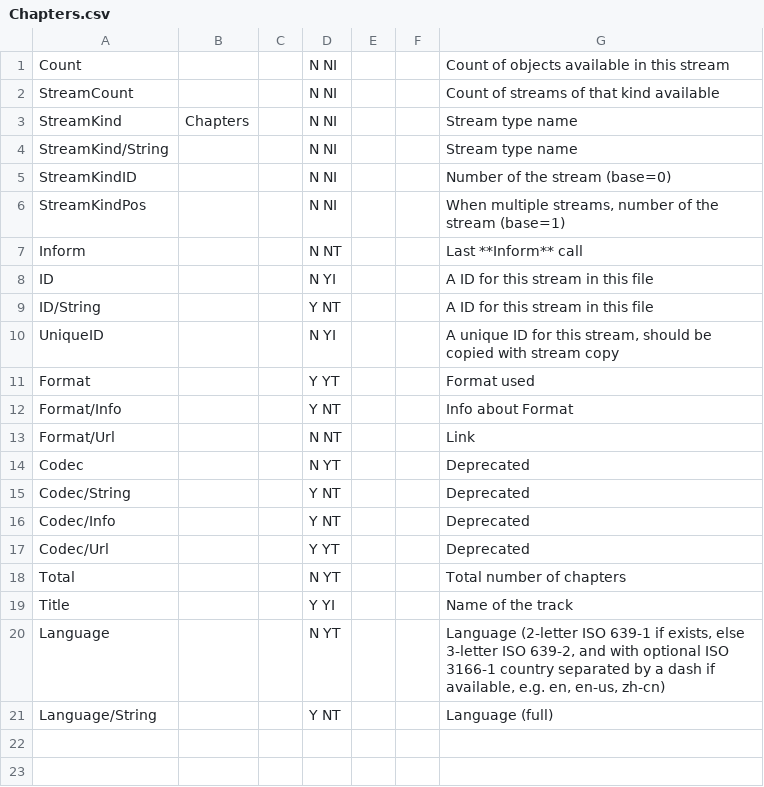
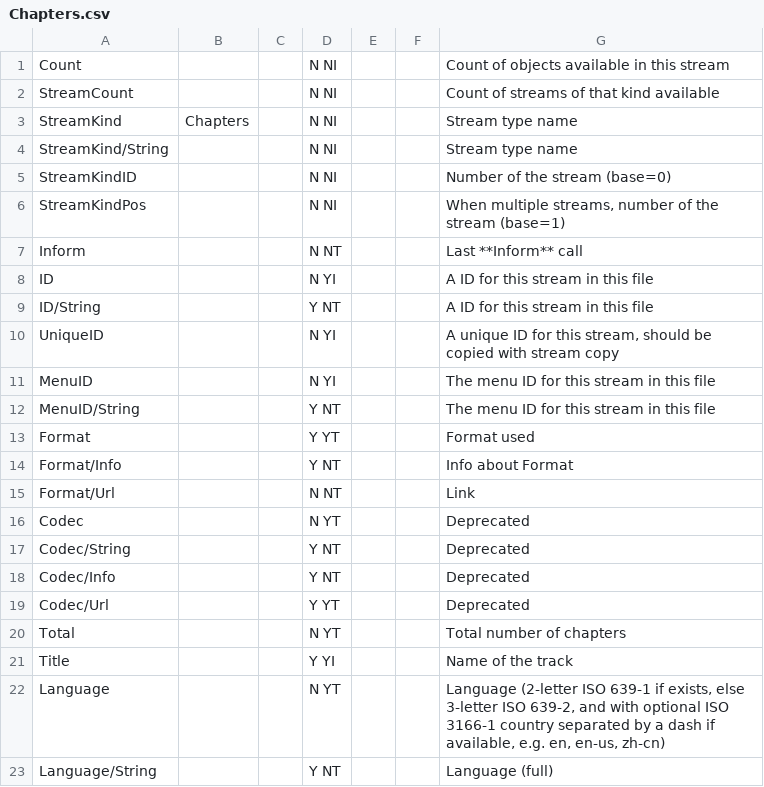
Before and after one commit to mediatest/mediatestLib, a CSV file: Source/Ressource/Text/Stream/Chapters.csv, drawn as a sheet.

```diff
--- a/Source/Ressource/Text/Stream/Chapters.csv
+++ b/Source/Ressource/Text/Stream/Chapters.csv
@@ -10,2 +10,4 @@ ID/String;;;Y NT;;;A ID for this stream in this file
 UniqueID;;;N YI;;;A unique ID for this stream, should be copied with stream copy
+MenuID;;;N YI;;;The menu ID for this stream in this file
+MenuID/String;;;Y NT;;;The menu ID for this stream in this file
 Format;;;Y YT;;;Format used
```
Also changed, not shown: Source/Ressource/Text/Stream/General.csv, Source/Ressource/Text/Stream/Image.csv, 27 other files.
